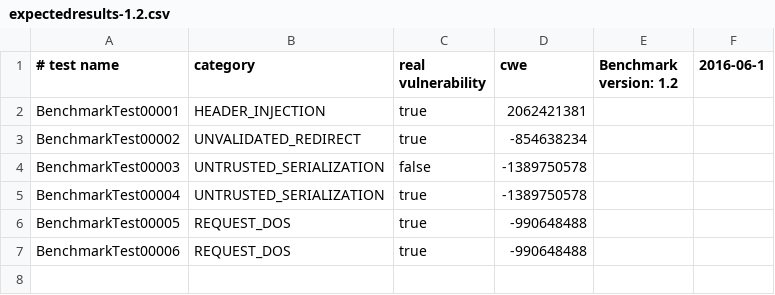
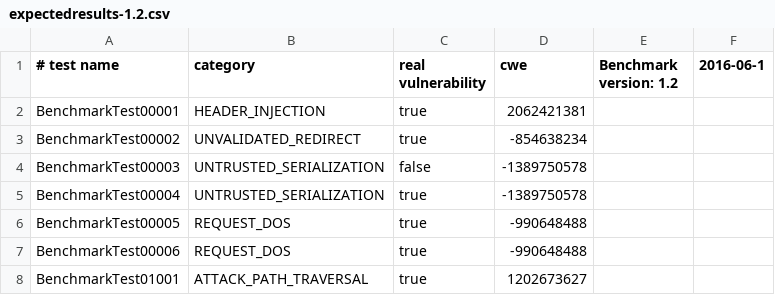
Before and after one commit to hdiv/Benchmark, a CSV file: expectedresults-1.2.csv, drawn as a sheet.

Commit message:
Test for attacks

```diff
--- a/expectedresults-1.2.csv
+++ b/expectedresults-1.2.csv
@@ -7 +7,2 @@ BenchmarkTest00005,REQUEST_DOS,true,-990648488
 BenchmarkTest00006,REQUEST_DOS,true,-990648488
+BenchmarkTest01001,ATTACK_PATH_TRAVERSAL,true,1202673627
```
Also changed, not shown: 8 other files.
